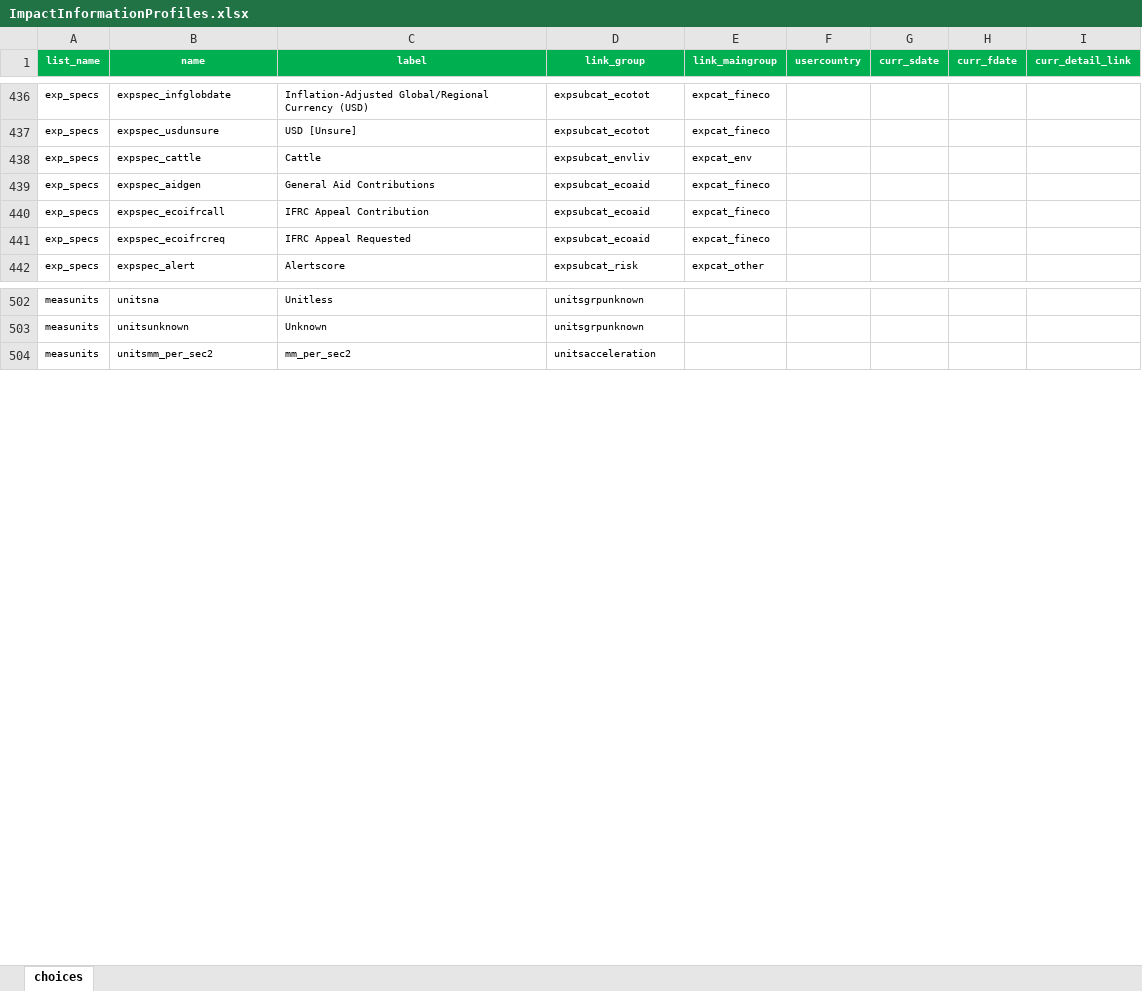
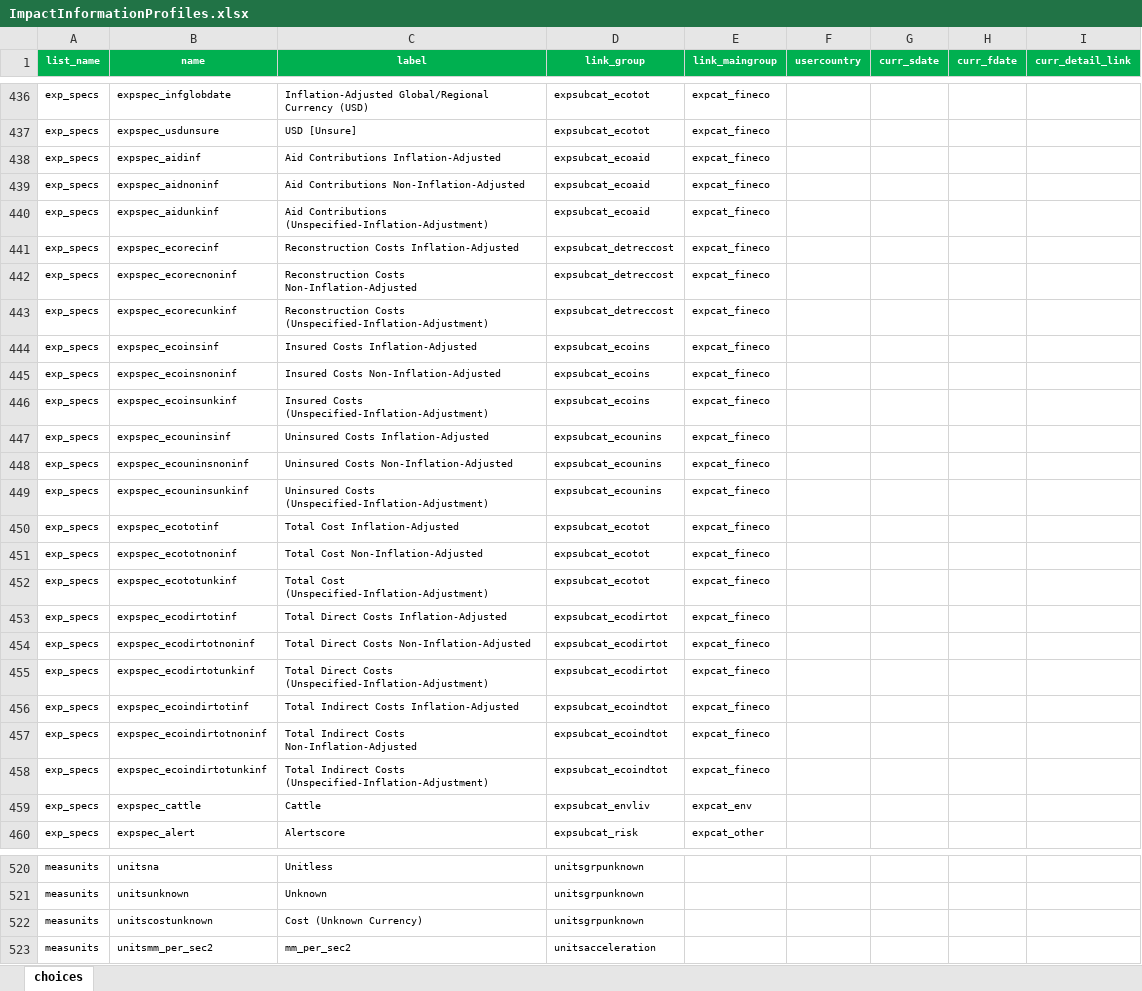
Before and after one commit to IFRCGo/GCDB, an Excel workbook: ImpactInformationProfiles.xlsx, sheet choices, drawn as a sheet; only a part is shown, gaps mark what is left out; values as stored, in another font and other column widths than the file's, no borders; removed rows and columns are numbered as before the commit, all else as after; the diff names each change by its address in the sheet, - before the commit and + after, or states it on an @@ line.

Commit message:
Updating the entire EMDAT & IFRC databases to match with PostGIS-requirements, to update taxonomies and correct for errors found in the process

```diff
--- a/ImpactInformationProfiles.xlsx (sheet choices)
+++ b/ImpactInformationProfiles.xlsx (sheet choices)
+row 438: exp_specs | expspec_aidinf | Aid Contributions Inflation-Adjusted | expsubcat_ecoaid | expcat_fineco
+row 439: exp_specs | expspec_aidnoninf | Aid Contributions Non-Inflation-Adjusted | expsubcat_ecoaid | expcat_fineco
+row 440: exp_specs | expspec_aidunkinf | Aid Contributions (Unspecified-Inflation-Adjustment) | expsubcat_ecoaid | expcat_fineco
+row 441: exp_specs | expspec_ecorecinf | Reconstruction Costs Inflation-Adjusted | expsubcat_detreccost | expcat_fineco
+row 442: exp_specs | expspec_ecorecnoninf | Reconstruction Costs Non-Inflation-Adjusted | expsubcat_detreccost | expcat_fineco
+row 443: exp_specs | expspec_ecorecunkinf | Reconstruction Costs (Unspecified-Inflation-Adjustment) | expsubcat_detreccost | expcat_fineco
+row 444: exp_specs | expspec_ecoinsinf | Insured Costs Inflation-Adjusted | expsubcat_ecoins | expcat_fineco
+row 445: exp_specs | expspec_ecoinsnoninf | Insured Costs Non-Inflation-Adjusted | expsubcat_ecoins | expcat_fineco
+row 446: exp_specs | expspec_ecoinsunkinf | Insured Costs (Unspecified-Inflation-Adjustment) | expsubcat_ecoins | expcat_fineco
+row 447: exp_specs | expspec_ecouninsinf | Uninsured Costs Inflation-Adjusted | expsubcat_ecounins | expcat_fineco
+row 448: exp_specs | expspec_ecouninsnoninf | Uninsured Costs Non-Inflation-Adjusted | expsubcat_ecounins | expcat_fineco
+row 449: exp_specs | expspec_ecouninsunkinf | Uninsured Costs (Unspecified-Inflation-Adjustment) | expsubcat_ecounins | expcat_fineco
+row 450: exp_specs | expspec_ecototinf | Total Cost Inflation-Adjusted | expsubcat_ecotot | expcat_fineco
+row 451: exp_specs | expspec_ecototnoninf | Total Cost Non-Inflation-Adjusted | expsubcat_ecotot | expcat_fineco
+row 452: exp_specs | expspec_ecototunkinf | Total Cost (Unspecified-Inflation-Adjustment) | expsubcat_ecotot | expcat_fineco
+row 453: exp_specs | expspec_ecodirtotinf | Total Direct Costs Inflation-Adjusted | expsubcat_ecodirtot | expcat_fineco
+row 454: exp_specs | expspec_ecodirtotnoninf | Total Direct Costs Non-Inflation-Adjusted | expsubcat_ecodirtot | expcat_fineco
+row 455: exp_specs | expspec_ecodirtotunkinf | Total Direct Costs (Unspecified-Inflation-Adjustment) | expsubcat_ecodirtot | expcat_fineco
+row 456: exp_specs | expspec_ecoindirtotinf | Total Indirect Costs Inflation-Adjusted | expsubcat_ecoindtot | expcat_fineco
+row 457: exp_specs | expspec_ecoindirtotnoninf | Total Indirect Costs Non-Inflation-Adjusted | expsubcat_ecoindtot | expcat_fineco
+row 458: exp_specs | expspec_ecoindirtotunkinf | Total Indirect Costs (Unspecified-Inflation-Adjustment) | expsubcat_ecoindtot | expcat_fineco
-row 439: exp_specs | expspec_aidgen | General Aid Contributions | expsubcat_ecoaid | expcat_fineco
-row 440: exp_specs | expspec_ecoifrcall | IFRC Appeal Contribution | expsubcat_ecoaid | expcat_fineco
-row 441: exp_specs | expspec_ecoifrcreq | IFRC Appeal Requested | expsubcat_ecoaid | expcat_fineco
+row 522: measunits | unitscostunknown | Cost (Unknown Currency) | unitsgrpunknown
```
Also changed, not shown: Taxonomies/Monty_DataSources.xlsx, Taxonomies/MostlyImpactData/ConvertImpact_Taxonomy.xlsx, 10 other files.
